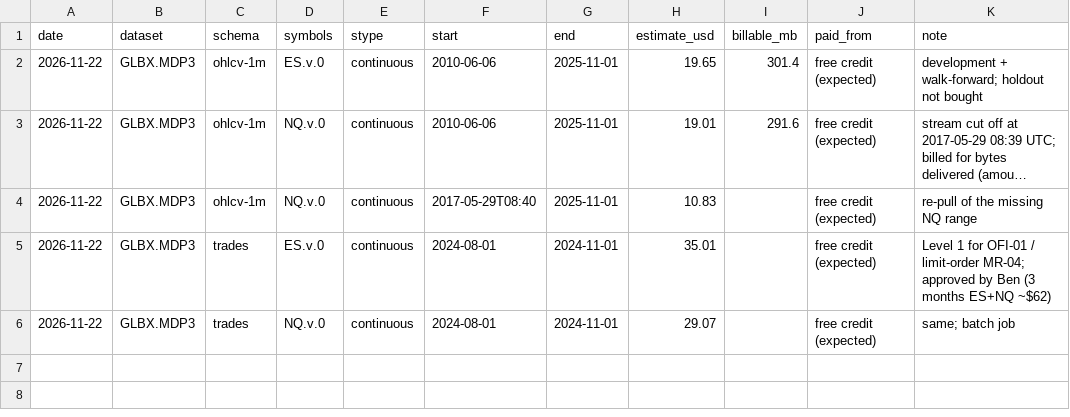
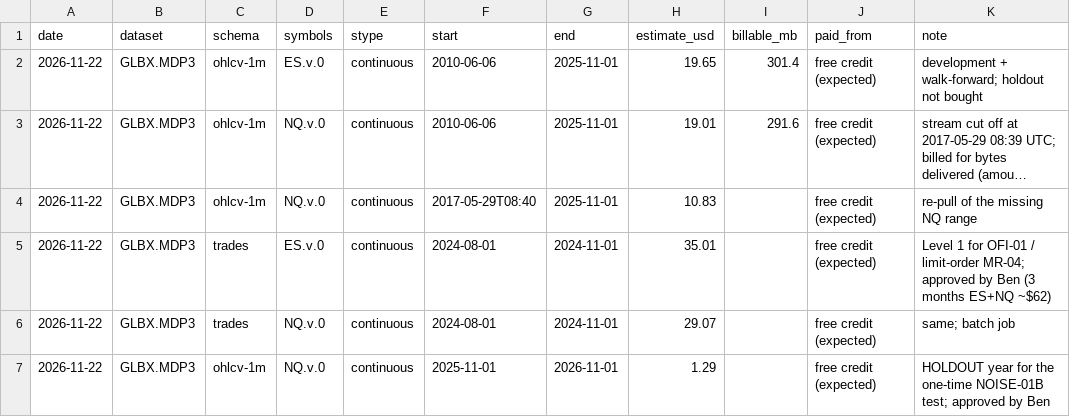
Before and after one commit to bennnliu/sniper, a CSV file: data_spend.csv, drawn as a sheet; long unchanged cells end in ….

```diff
--- a/data_spend.csv
+++ b/data_spend.csv
@@ -6 +6,2 @@ date,dataset,schema,symbols,stype,start,end,estimate_usd,billable_mb,paid_from,n
 2026-11-22,GLBX.MDP3,trades,NQ.v.0,continuous,2024-08-01,2024-11-01,29.07,,free credit (expected),same; batch job
+2026-11-22,GLBX.MDP3,ohlcv-1m,NQ.v.0,continuous,2025-11-01,2026-11-01,1.29,,free credit (expected),HOLDOUT year for the one-time NOISE-01B test; approved by Ben
```
Also changed, not shown: experiments.csv, 3 other files.
